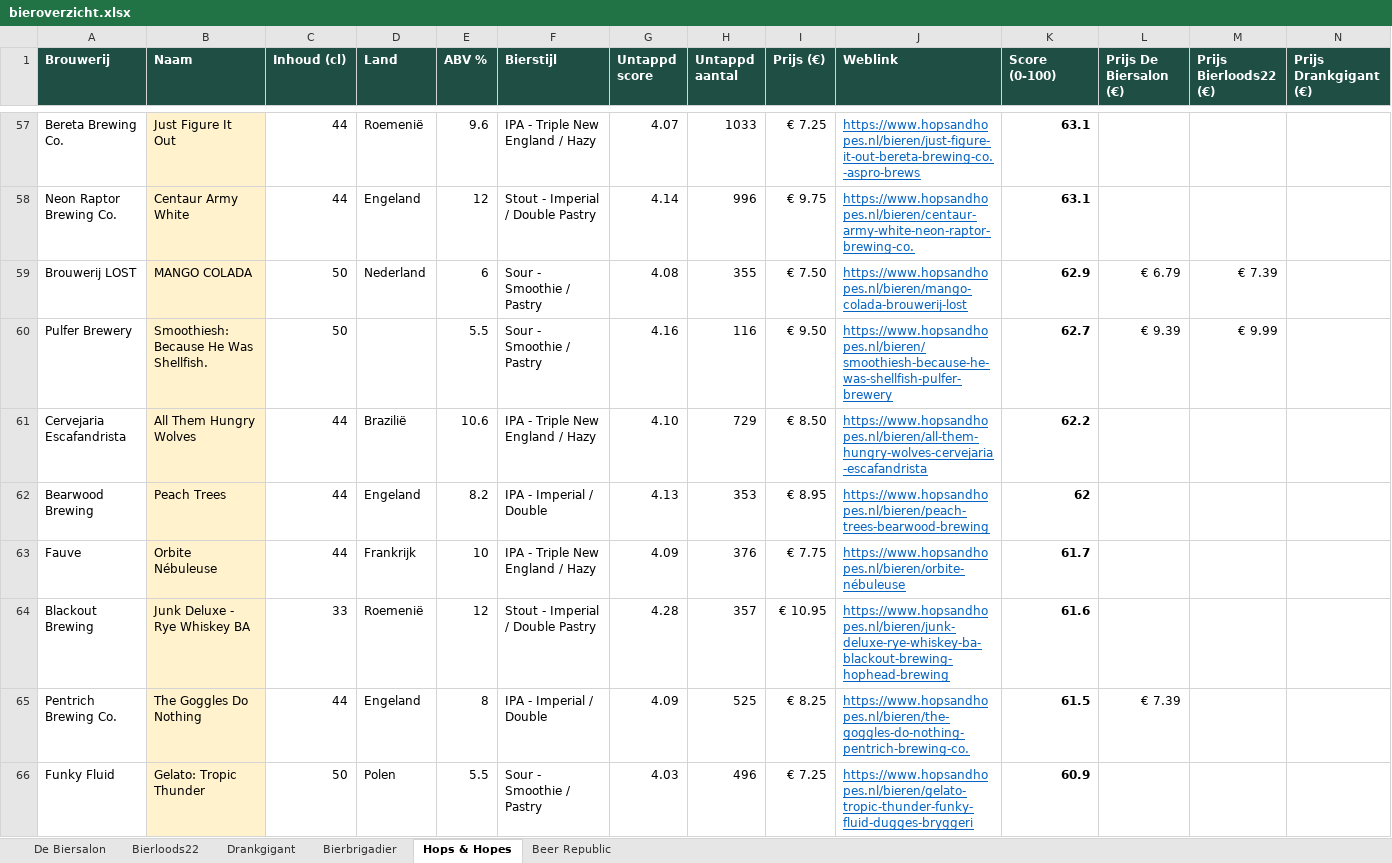
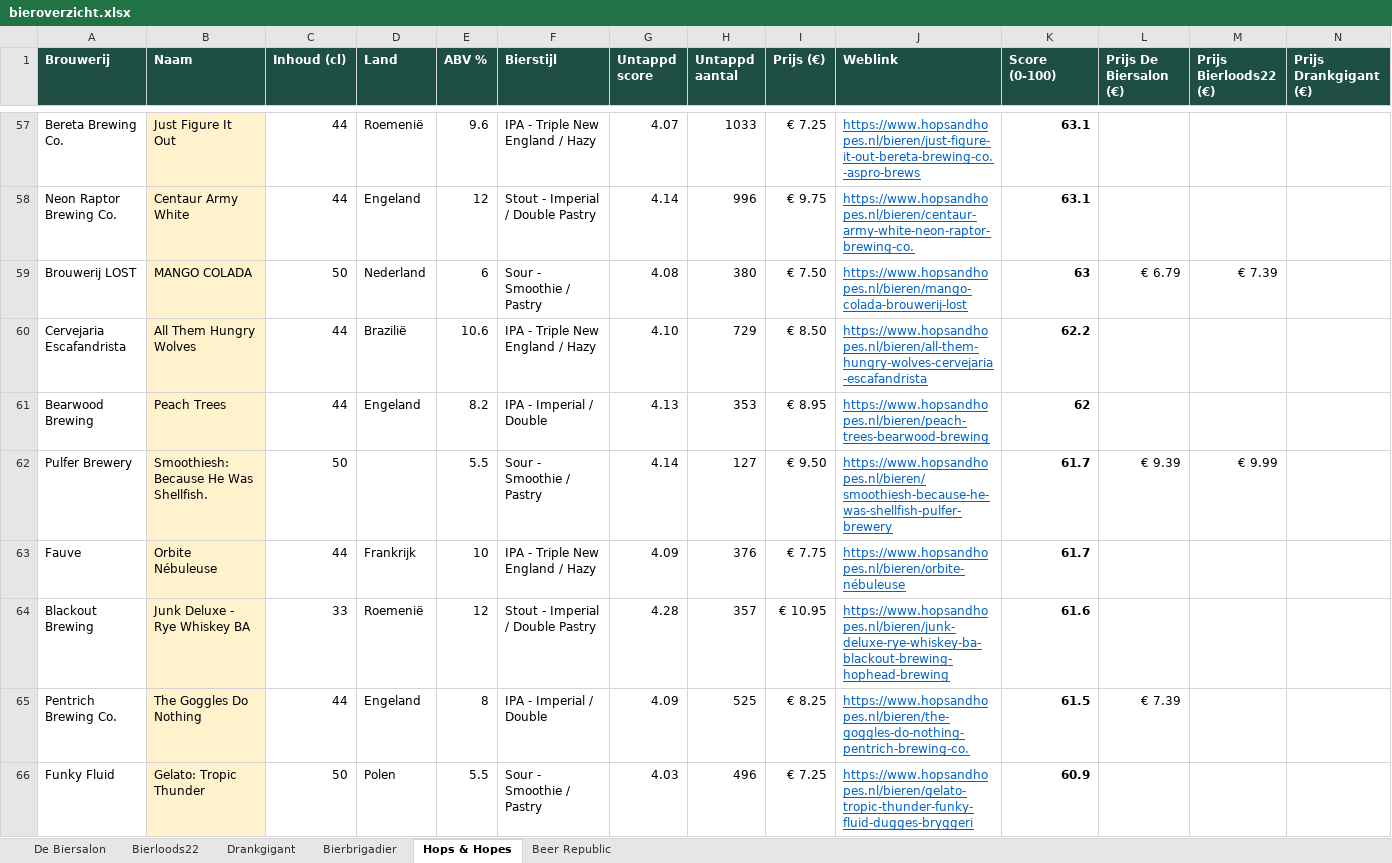
Before and after one commit to RdG-Bier/DeBierScraper, an Excel workbook: docs/bieroverzicht.xlsx, sheet Hops & Hopes, drawn as a sheet; only a part is shown, gaps mark what is left out; values as stored, in another font and other column widths than the file's, no borders; conditional formats not drawn; removed rows and columns are numbered as before the commit, all else as after; rows hold the shown columns only; the diff covers the shown part only; the diff names each change by its address in the sheet, - before the commit and + after, or states it on an @@ line.

```diff
--- a/docs/bieroverzicht.xlsx (sheet Hops & Hopes)
+++ b/docs/bieroverzicht.xlsx (sheet Hops & Hopes)
-H59 (Untappd aantal): 355
+H59 (Untappd aantal): 380
-K59 (Score (0-100)): 62.9
+K59 (Score (0-100)): 63
-row 60: Pulfer Brewery | Smoothiesh: Because He Was Shellfish. | 50 |  | 5.5 | Sour - Smoothie / Pastry | 4.16 | 116 | € 9.50 | https://www.hopsandhopes.nl/bieren/smoothiesh-because-he-was-shellfish-pulfer-brewery | 62.7 | € 9.39 | € 9.99
+row 62: Pulfer Brewery | Smoothiesh: Because He Was Shellfish. | 50 |  | 5.5 | Sour - Smoothie / Pastry | 4.14 | 127 | € 9.50 | https://www.hopsandhopes.nl/bieren/smoothiesh-because-he-was-shellfish-pulfer-brewery | 61.7 | € 9.39 | € 9.99
```
Also changed, not shown: 18 added rows, 18 removed rows and 67 edited cells elsewhere in this sheet, sheet De Biersalon, sheet Bierbrigadier, sheet Drankgigant, sheet Beer Republic, sheet Bierloods22, 20 other files.
